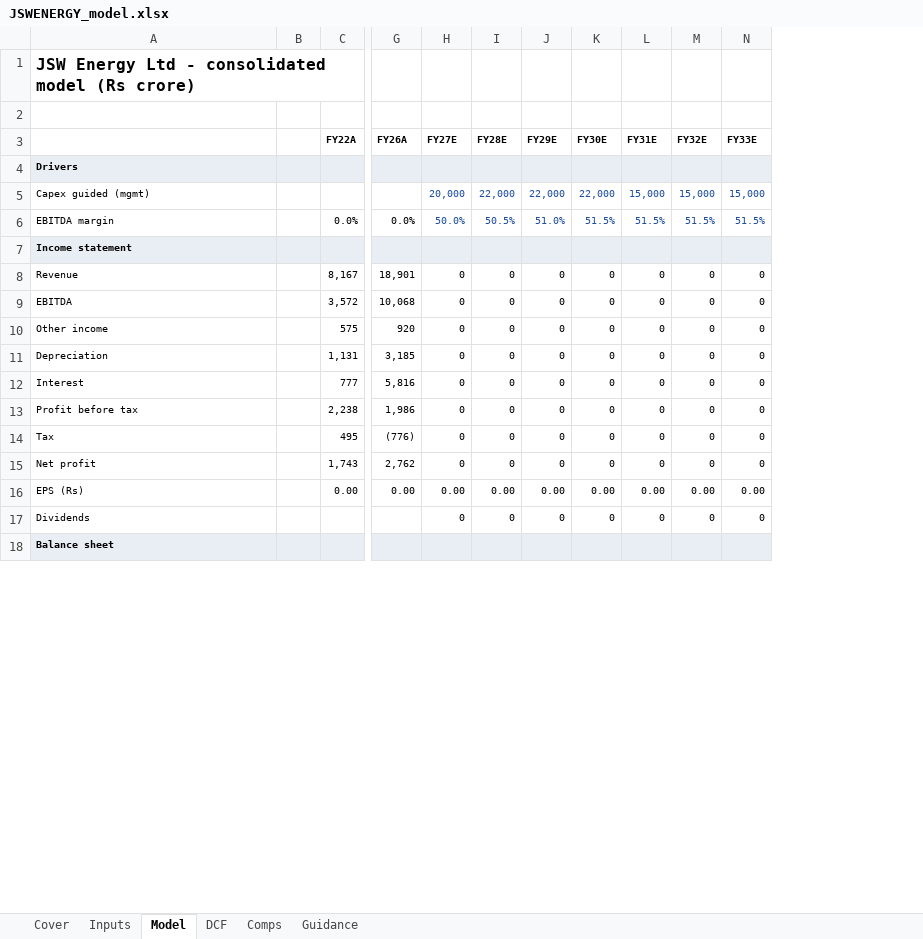
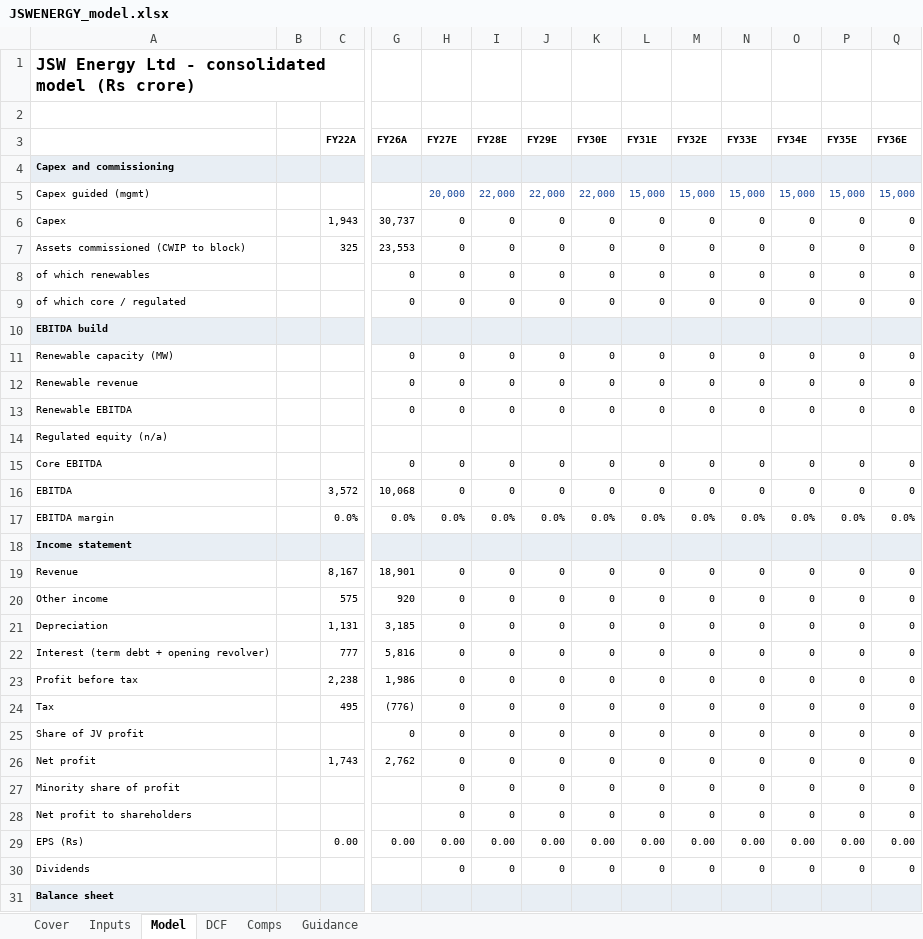
Before and after one commit to atharvaakz/india-power-initiation, an Excel workbook: outputs/JSWENERGY_model.xlsx, sheet Model, drawn as a sheet; only a part is shown, gaps mark what is left out; values as stored, in another font and other column widths than the file's, no borders; addresses are those after the commit; rows hold the shown columns only; the diff covers the shown part only; the diff names each change by its address in the sheet, - before the commit and + after, or states it on an @@ line.

```diff
--- a/outputs/JSWENERGY_model.xlsx (sheet Model)
+++ b/outputs/JSWENERGY_model.xlsx (sheet Model)
+column O (FY34E), row 5: 15,000; rows 17-24: 0.0% |  | 0 | 0 | 0 | 0 | 0 | 0; row 26: 0; rows 29-30: 0.00 | 0
+column P (FY35E), row 5: 15,000; rows 17-24: 0.0% |  | 0 | 0 | 0 | 0 | 0 | 0; row 26: 0; rows 29-30: 0.00 | 0
+column Q (FY36E), row 5: 15,000; rows 17-24: 0.0% |  | 0 | 0 | 0 | 0 | 0 | 0; row 26: 0; rows 29-30: 0.00 | 0
-A4: Drivers
+A4: Capex and commissioning
@@ row 32 moved to row 6: Capex @@
@@ row 33 moved to row 7: Assets commissioned (CWIP to block) @@
+row 8: of which renewables |  |  | 0 | 0 | 0 | 0 | 0 | 0 | 0 | 0 | 0 | 0 | 0
+row 9: of which core / regulated |  |  | 0 | 0 | 0 | 0 | 0 | 0 | 0 | 0 | 0 | 0 | 0
+row 10: EBITDA build
+row 11: Renewable capacity (MW) |  |  | 0 | 0 | 0 | 0 | 0 | 0 | 0 | 0 | 0 | 0 | 0
+row 12: Renewable revenue |  |  | 0 | 0 | 0 | 0 | 0 | 0 | 0 | 0 | 0 | 0 | 0
+row 13: Renewable EBITDA |  |  | 0 | 0 | 0 | 0 | 0 | 0 | 0 | 0 | 0 | 0 | 0
+row 14: Regulated equity (n/a)
+row 15: Core EBITDA |  |  | 0 | 0 | 0 | 0 | 0 | 0 | 0 | 0 | 0 | 0 | 0
@@ row 9 moved to row 16: EBITDA @@
-H17 (FY27E): 50.0%
+H17 (FY27E): 0.0%
-H17:N17 text colour: #1F4E9E
+H17:N17 text colour: black
-I17 (FY28E): 50.5%
+I17 (FY28E): 0.0%
-J17 (FY29E): 51.0%
+J17 (FY29E): 0.0%
-K17 (FY30E): 51.5%
+K17 (FY30E): 0.0%
-L17 (FY31E): 51.5%
+L17 (FY31E): 0.0%
-M17 (FY32E): 51.5%
+M17 (FY32E): 0.0%
-N17 (FY33E): 51.5%
+N17 (FY33E): 0.0%
-A22: Interest
+A22: Interest (term debt + opening revolver)
+row 25: Share of JV profit |  |  | 0 | 0 | 0 | 0 | 0 | 0 | 0 | 0 | 0 | 0 | 0
+row 27: Minority share of profit |  |  |  | 0 | 0 | 0 | 0 | 0 | 0 | 0 | 0 | 0 | 0
+row 28: Net profit to shareholders |  |  |  | 0 | 0 | 0 | 0 | 0 | 0 | 0 | 0 | 0 | 0
```
Also changed, not shown: 5 added rows, 1 removed row and 4 edited cells elsewhere in this sheet, sheet Inputs, sheet DCF, sheet Cover, formulas that keep their value, outputs/NTPC_model.xlsx, outputs/TATAPOWER_model.xlsx, 18 other files.
